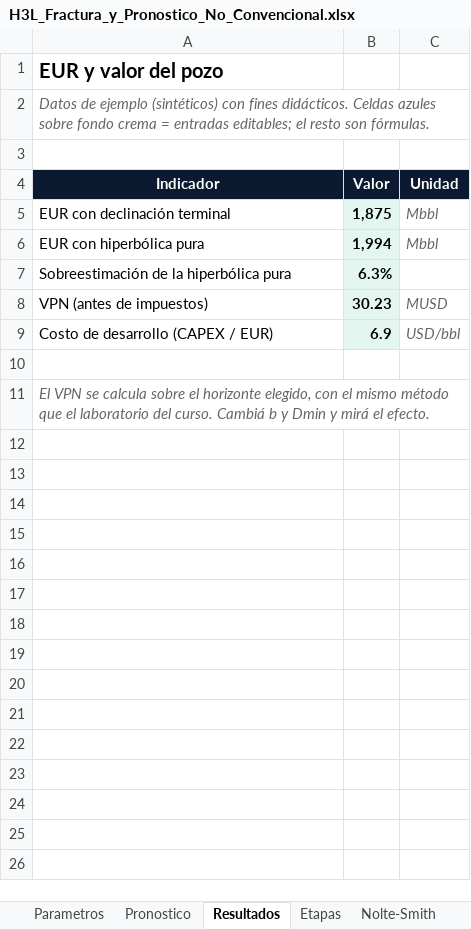
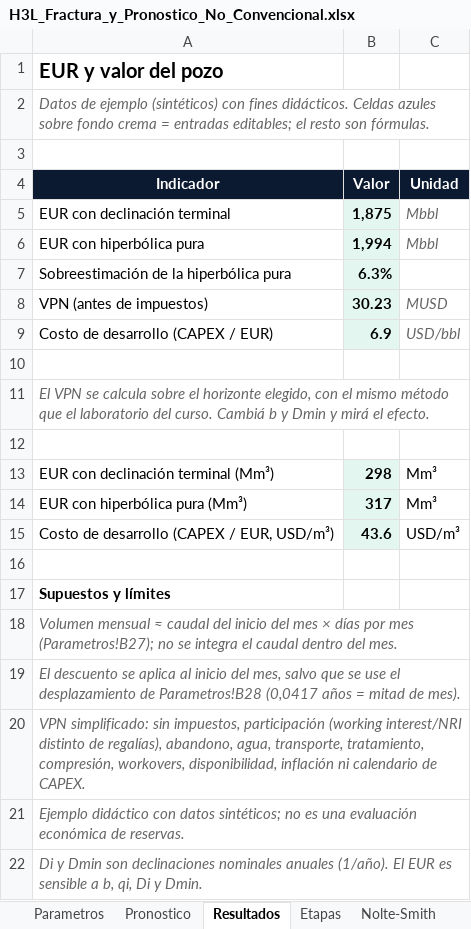
Before and after one commit to lcollell-cell/h3l, an Excel workbook: cursos/xlsx/H3L_Fractura_y_Pronostico_No_Convencional.xlsx, sheet Resultados, drawn as a sheet; values as stored, in another font and other column widths than the file's, no borders; the diff names each change by its address in the sheet, - before the commit and + after, or states it on an @@ line.

```diff
--- a/cursos/xlsx/H3L_Fractura_y_Pronostico_No_Convencional.xlsx (sheet Resultados)
+++ b/cursos/xlsx/H3L_Fractura_y_Pronostico_No_Convencional.xlsx (sheet Resultados)
+row 12: (empty)
+row 13: EUR con declinación terminal (Mm³) | 298 | Mm³
+row 14: EUR con hiperbólica pura (Mm³) | 317 | Mm³
+row 15: Costo de desarrollo (CAPEX / EUR, USD/m³) | 43.6 | USD/m³
+row 16: (empty)
+row 17: Supuestos y límites
+row 18: Volumen mensual ≈ caudal del inicio del mes × días por mes (Parametros!B27); no se integra el caudal dentro del mes.
+row 19: El descuento se aplica al inicio del mes, salvo que se use el desplazamiento de Parametros!B28 (0,0417 años = mitad de mes).
+row 20: VPN simplificado: sin impuestos, participación (working interest/NRI distinto de regalías), abandono, agua, transporte, tratamiento, compresión, workovers, disponibilidad, inflación ni calendario de CAPEX.
+row 21: Ejemplo didáctico con datos sintéticos; no es una evaluación económica de reservas.
+row 22: Di y Dmin son declinaciones nominales anuales (1/año). El EUR es sensible a b, qi, Di y Dmin.
```
Also changed, not shown: sheet Etapas, sheet Parametros, sheet Nolte-Smith, formulas that keep their value, charts or pictures.
